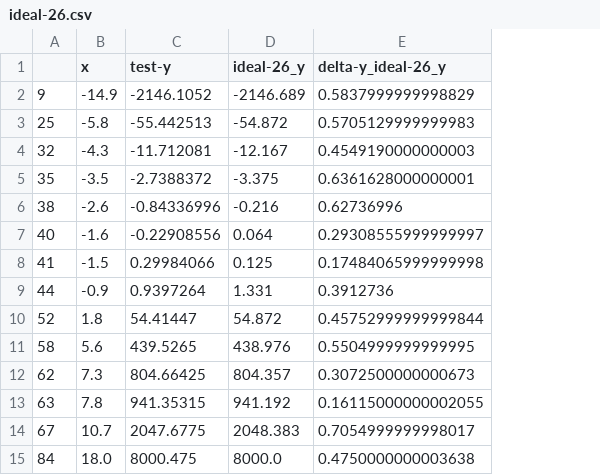
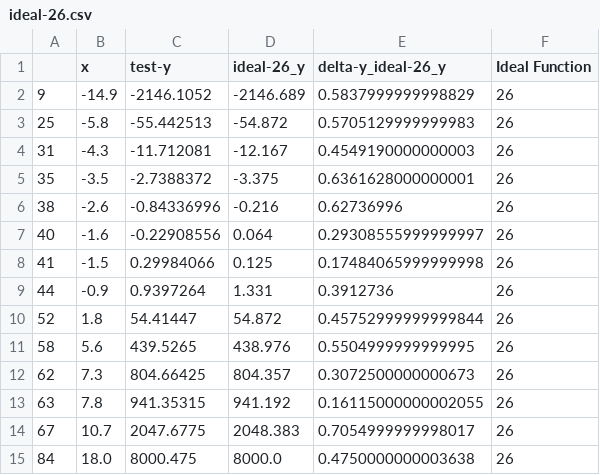
Before and after one commit to ivegotwings/IUBH_PYTHON_ASSIGNMENT, a CSV file: data/csv/output/ideal-26.csv, drawn as a sheet; the diff names each change by its address in the sheet, - before the commit and + after, or states it on an @@ line.

```diff
--- a/data/csv/output/ideal-26.csv
+++ b/data/csv/output/ideal-26.csv
+column F (Ideal Function), rows 2-15: all 26
-A4: 32
+A4: 31
```
Also changed, not shown: data/csv/output/ideal-10.csv, data/csv/output/ideal-25.csv, 12 other files.
